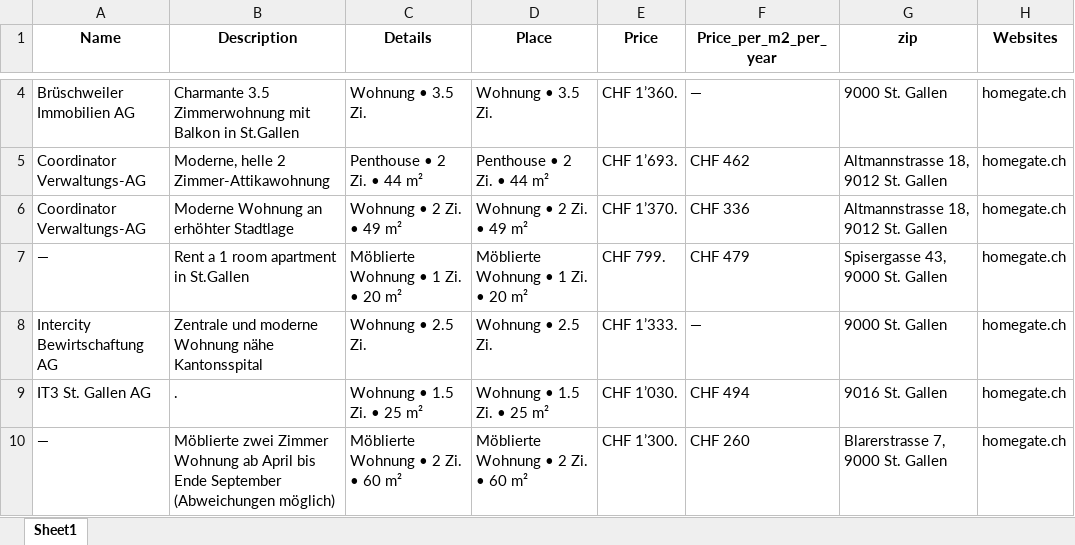
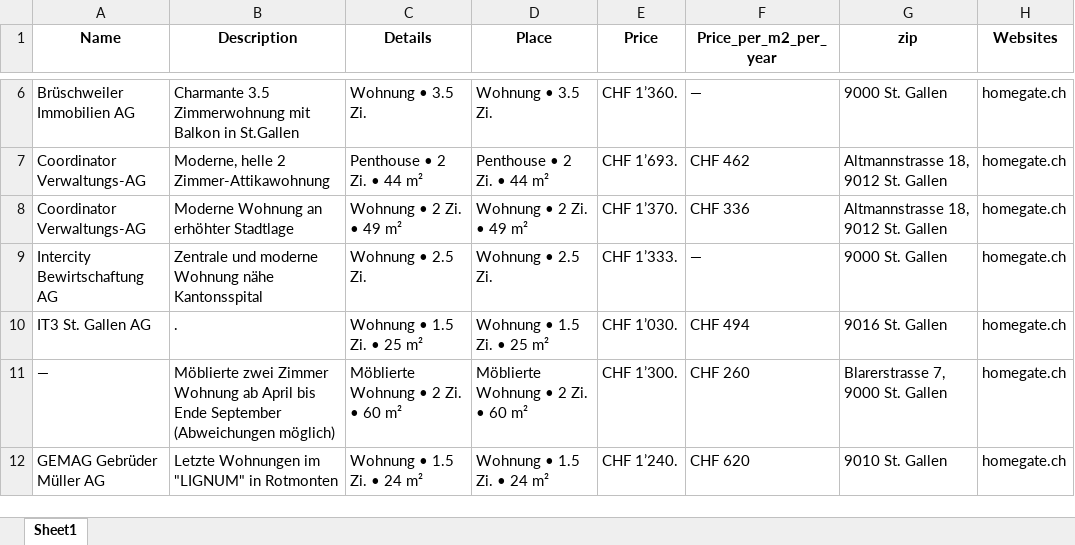
Before and after one commit to lorexzx/CS, an Excel workbook: Immobilienliste.xlsx, sheet Sheet1, drawn as a sheet; only a part is shown, gaps mark what is left out; the shorter side is filled out with more unchanged rows; values as stored, in another font and other column widths than the file's, no borders; removed rows and columns are numbered as before the commit, all else as after; the diff covers the shown part only; the diff names each change by its address in the sheet, - before the commit and + after, or states it on an @@ line.

Commit message:
Updated Immobilienliste via Workflow

```diff
--- a/Immobilienliste.xlsx (sheet Sheet1)
+++ b/Immobilienliste.xlsx (sheet Sheet1)
-row 7: — | Rent a 1 room apartment in St.Gallen | Möblierte Wohnung • 1 Zi. • 20 m² | Möblierte Wohnung • 1 Zi. • 20 m² | CHF 799. | CHF 479 | Spisergasse 43, 9000 St. Gallen | homegate.ch
```
Also changed, not shown: 4 added rows, 3 removed rows and 4 edited cells elsewhere in this sheet.
